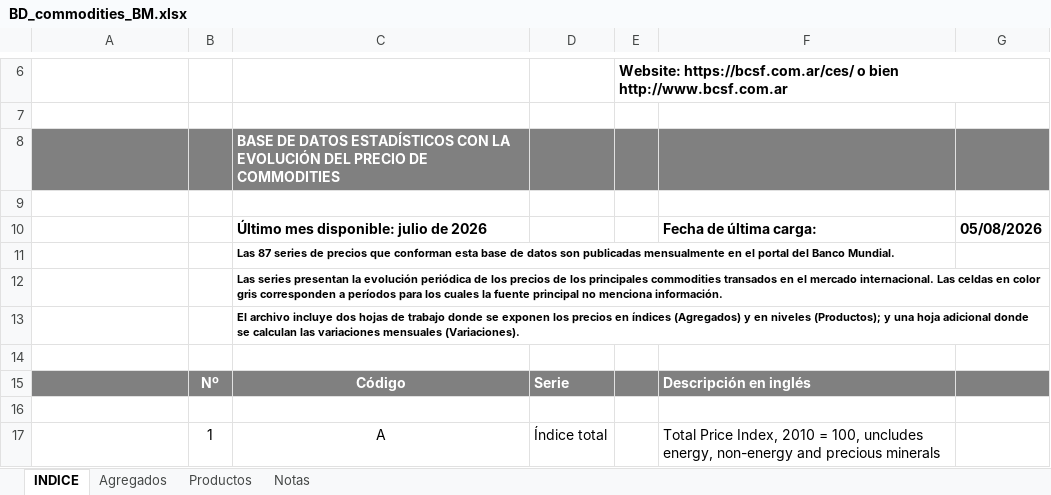
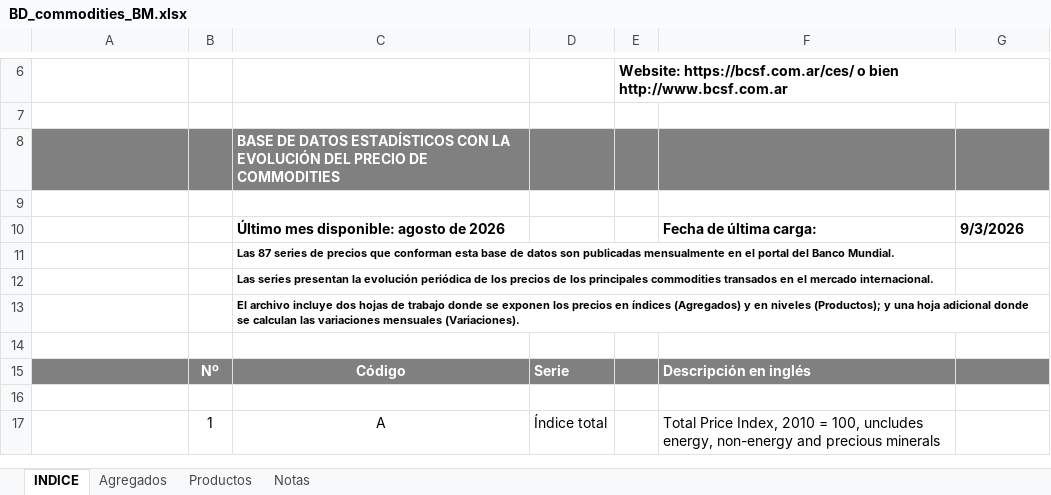
Before and after one commit to CES-BCSF/bd_ces, an Excel workbook: BD_commodities_BM.xlsx, sheet INDICE, drawn as a sheet; only a part is shown, gaps mark what is left out; values as stored, in another font and other column widths than the file's, no borders; charts and pictures not drawn; the diff names each change by its address in the sheet, - before the commit and + after, or states it on an @@ line.

```diff
--- a/BD_commodities_BM.xlsx (sheet INDICE)
+++ b/BD_commodities_BM.xlsx (sheet INDICE)
-C10: Último mes disponible: julio de 2026
+C10: Último mes disponible: agosto de 2026
-G10: 05/08/2026
+G10: 9/3/2026
-C12: …mercado internacional. Las celdas en color gris corresponden a períodos para los cuales la fuente principal no menciona información.
+C12: …mercado internacional.
```
Also changed, not shown: sheet Productos, sheet Agregados.
